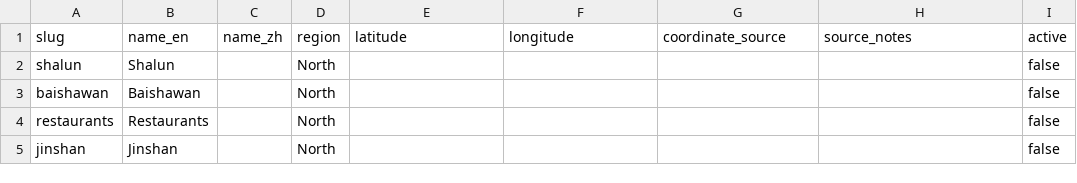
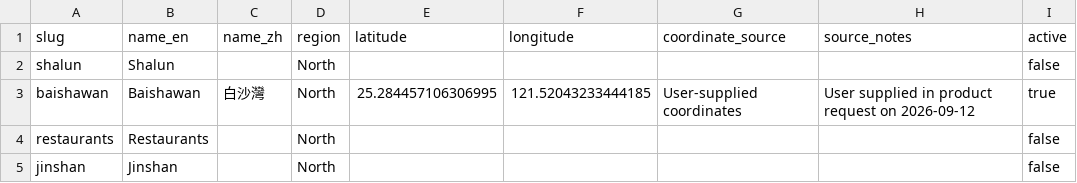
Before and after one commit to n8886919/surf-video-share-tw, a CSV file: data/spots.csv, drawn as a sheet; only a part is shown.

```diff
--- a/data/spots.csv
+++ b/data/spots.csv
@@ -2,3 +2,3 @@ slug,name_en,name_zh,region,latitude,longitude,coordinate_source,source_notes,ac
 shalun,Shalun,,North,,,,,false
-baishawan,Baishawan,,North,,,,,false
+baishawan,Baishawan,白沙灣,North,25.284457106306995,121.52043233444185,User-supplied coordinates,User supplied in product request on 2026-09-12,true
 restaurants,Restaurants,,North,,,,,false
```
Also changed, not shown: 25 other files.
